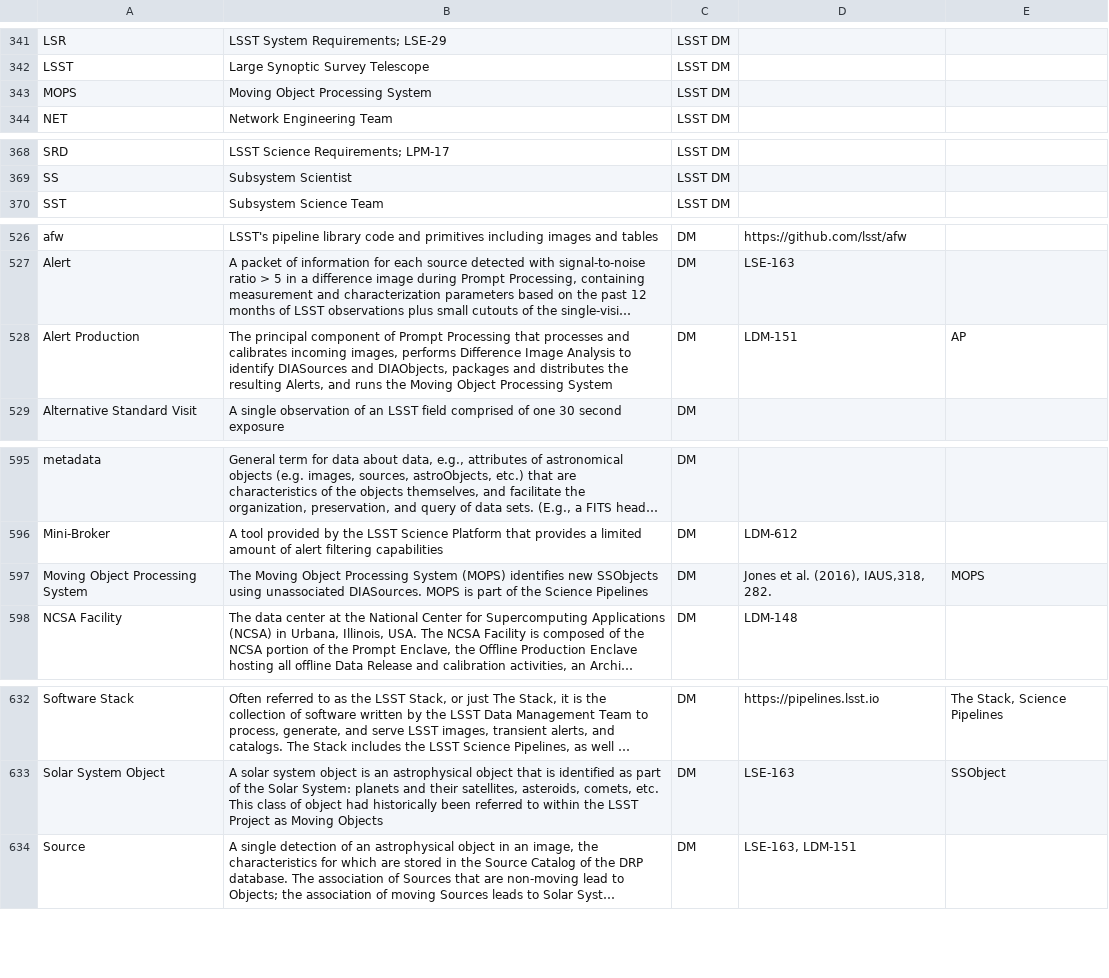
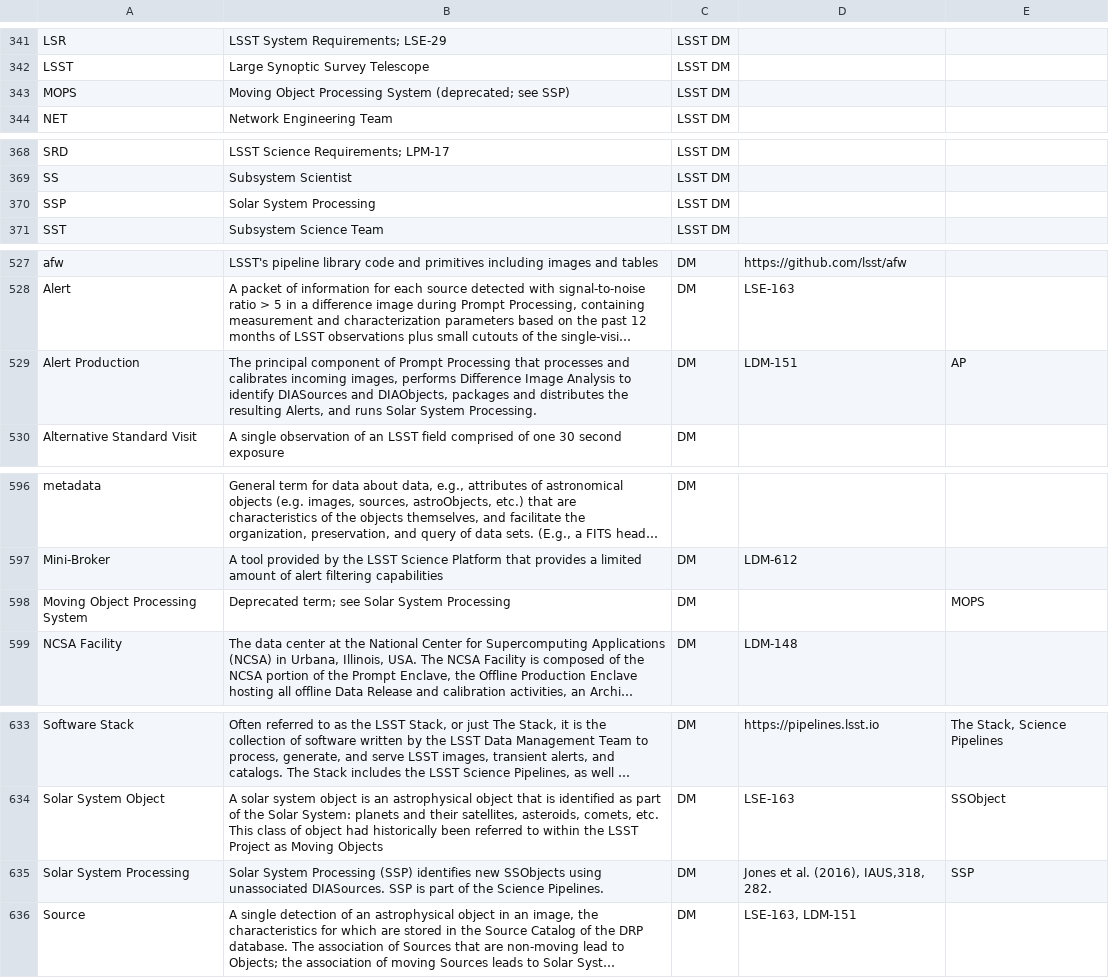
Before and after one commit to lsst/lsst-texmf, a CSV file: etc/glossarydefs.csv, drawn as a sheet; only a part is shown, gaps mark what is left out; long unchanged cells end in …; addresses are those after the commit; the diff covers the shown part only; the diff names each change by its address in the sheet, - before the commit and + after, or states it on an @@ line.

Commit message:
Update glossary definitions for MOPS

```diff
--- a/etc/glossarydefs.csv
+++ b/etc/glossarydefs.csv
-B343: Moving Object Processing System
+B343: Moving Object Processing System (deprecated; see SSP)
+row 370: SSP | Solar System Processing | LSST DM
-B529: …and runs the Moving Object Processing System
+B529: …and runs Solar System Processing.
-B598: The Moving Object Processing System (MOPS) identifies new SSObjects using unassociated DIASources. MOPS is part of the Science Pipelines
+B598: Deprecated term; see Solar System Processing
-D598: Jones et al. (2016), IAUS,318, 282.
+D598: (empty)
+row 635: Solar System Processing | Solar System Processing (SSP) identifies new SSObjects using unassociated DIASources. SSP is part of the Science Pipelines. | DM | Jones et al. (2016), IAUS,318, 282. | SSP
```
Also changed, not shown: 2 edited cells elsewhere in this file.
